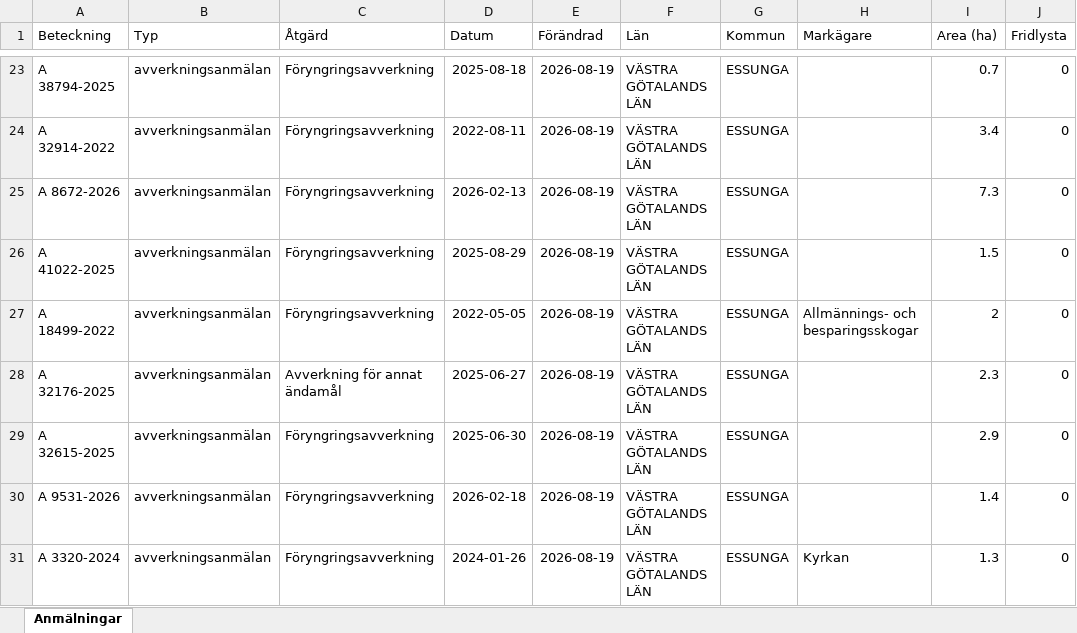
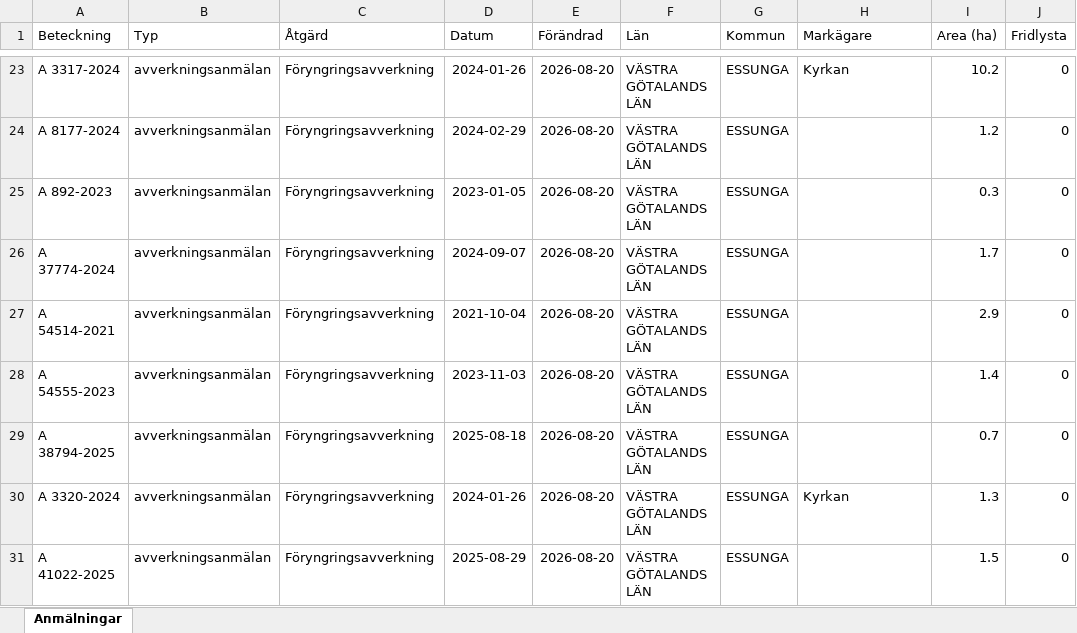
Before and after one commit to klasma/Logging_1445, an Excel workbook: Översikt ESSUNGA.xlsx, sheet Anmälningar, drawn as a sheet; only a part is shown, gaps mark what is left out; values as stored, in another font and other column widths than the file's, no borders; the diff covers the shown part only; the diff names each change by its address in the sheet, - before the commit and + after, or states it on an @@ line.

```diff
--- a/Översikt ESSUNGA.xlsx (sheet Anmälningar)
+++ b/Översikt ESSUNGA.xlsx (sheet Anmälningar)
-A23 (Beteckning): A 38794-2025
+A23 (Beteckning): A 3317-2024
-D23 (Datum): 2025-08-18
+D23 (Datum): 2024-01-26
-E23:E31 (Förändrad): 2026-08-19
+E23:E31 (Förändrad): 2026-08-20
-H23 (Markägare): (empty)
+H23 (Markägare): Kyrkan
-I23 (Area (ha)): 0.7
+I23 (Area (ha)): 10.2
-A24 (Beteckning): A 32914-2022
+A24 (Beteckning): A 8177-2024
-D24 (Datum): 2022-08-11
+D24 (Datum): 2024-02-29
-I24 (Area (ha)): 3.4
+I24 (Area (ha)): 1.2
-A25 (Beteckning): A 8672-2026
+A25 (Beteckning): A 892-2023
-D25 (Datum): 2026-02-13
+D25 (Datum): 2023-01-05
-I25 (Area (ha)): 7.3
+I25 (Area (ha)): 0.3
-A26 (Beteckning): A 41022-2025
+A26 (Beteckning): A 37774-2024
-D26 (Datum): 2025-08-29
+D26 (Datum): 2024-09-07
-I26 (Area (ha)): 1.5
+I26 (Area (ha)): 1.7
-A27 (Beteckning): A 18499-2022
+A27 (Beteckning): A 54514-2021
-D27 (Datum): 2022-05-05
+D27 (Datum): 2021-10-04
-H27 (Markägare): Allmännings- och besparingsskogar
+H27 (Markägare): (empty)
-I27 (Area (ha)): 2
+I27 (Area (ha)): 2.9
-A28 (Beteckning): A 32176-2025
+A28 (Beteckning): A 54555-2023
-C28 (Åtgärd): Avverkning för annat ändamål
+C28 (Åtgärd): Föryngringsavverkning
-D28 (Datum): 2025-06-27
+D28 (Datum): 2023-11-03
-I28 (Area (ha)): 2.3
+I28 (Area (ha)): 1.4
-A29 (Beteckning): A 32615-2025
+A29 (Beteckning): A 38794-2025
-D29 (Datum): 2025-06-30
+D29 (Datum): 2025-08-18
-I29 (Area (ha)): 2.9
+I29 (Area (ha)): 0.7
-A30 (Beteckning): A 9531-2026
+A30 (Beteckning): A 3320-2024
-D30 (Datum): 2026-02-18
+D30 (Datum): 2024-01-26
-H30 (Markägare): (empty)
+H30 (Markägare): Kyrkan
-I30 (Area (ha)): 1.4
+I30 (Area (ha)): 1.3
-A31 (Beteckning): A 3320-2024
+A31 (Beteckning): A 41022-2025
-D31 (Datum): 2024-01-26
+D31 (Datum): 2025-08-29
-H31 (Markägare): Kyrkan
+H31 (Markägare): (empty)
-I31 (Area (ha)): 1.3
+I31 (Area (ha)): 1.5
```
Also changed, not shown: 279 edited cells elsewhere in this sheet, artfynd/A 3563-2024 artfynd.xlsx, artfynd/A 56429-2022 artfynd.xlsx, 9 other files.
